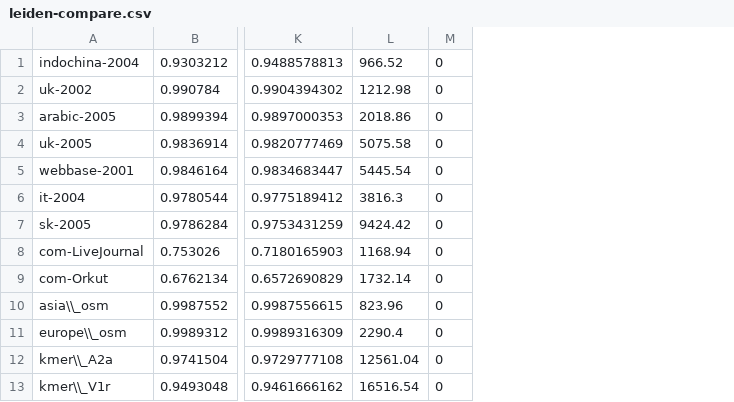
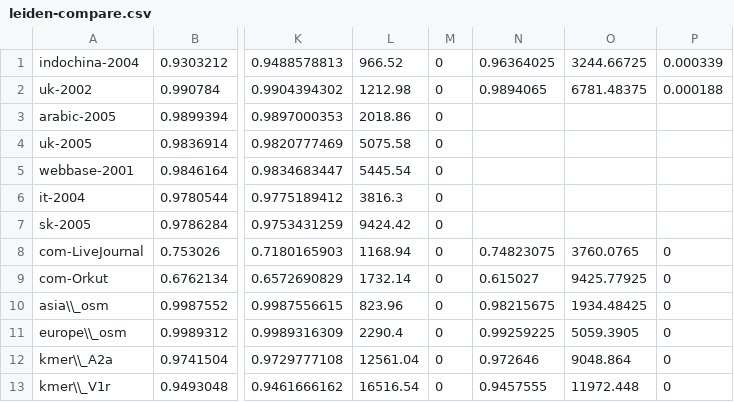
Before and after one commit to merferry/leiden-communities--plots, a CSV file: leiden-compare.csv, drawn as a sheet; only a part is shown, gaps mark what is left out; the diff names each change by its address in the sheet, - before the commit and + after, or states it on an @@ line.

Commit message:
:bug: update plot data with cugraph results

```diff
--- a/leiden-compare.csv
+++ b/leiden-compare.csv
+column N, rows 1-13: 0.96364025 | 0.9894065 |  |  |  |  |  | 0.74823075 | 0.615027 | 0.98215675 | 0.99259225 | 0.972646 | 0.9457555
+column O, rows 1-13: 3244.66725 | 6781.48375 |  |  |  |  |  | 3760.0765 | 9425.77925 | 1934.48425 | 5059.3905 | 9048.864 | 11972.448
+column P, rows 1-13: 0.000339 | 0.000188 |  |  |  |  |  | 0 | 0 | 0 | 0 | 0 | 0
```
Also changed, not shown: 4 other files.
